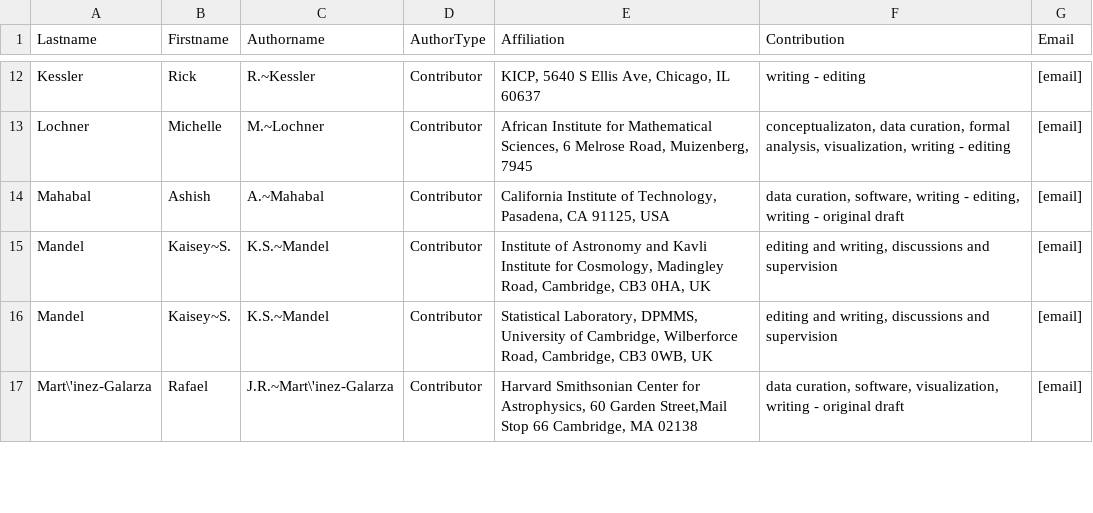
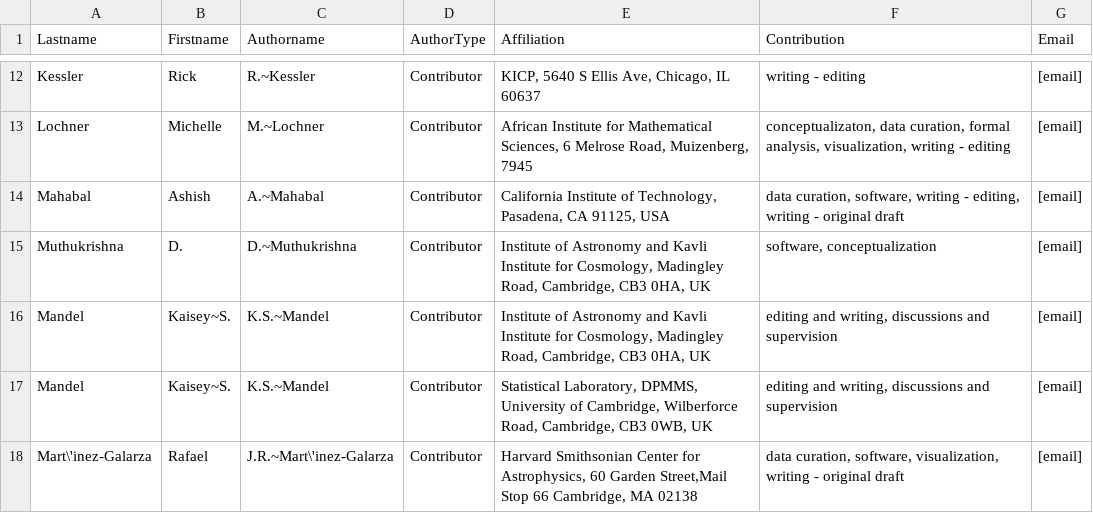
Before and after one commit to aimalz/proclam, a CSV file: paper/authors.csv, drawn as a sheet; only a part is shown, gaps mark what is left out.

Commit message:
added Daniel M to authors

```diff
--- a/paper/authors.csv
+++ b/paper/authors.csv
@@ -14,2 +14,3 @@ Lochner,Michelle,M.~Lochner,Contributor,"African Institute for Mathematical Scie
 Mahabal,Ashish,A.~Mahabal,Contributor,"California Institute of Technology, Pasadena, CA 91125, USA","data curation, software, writing - editing, writing - original draft",[email]
+Muthukrishna,D.,D.~Muthukrishna,Contributor,"Institute of Astronomy and Kavli Institute for Cosmology, Madingley Road, Cambridge, CB3 0HA, UK","software, conceptualization",[email]
 Mandel,Kaisey~S.,K.S.~Mandel,Contributor,"Institute of Astronomy and Kavli Institute for Cosmology, Madingley Road, Cambridge, CB3 0HA, UK","editing and writing, discussions and supervision",[email]
```
